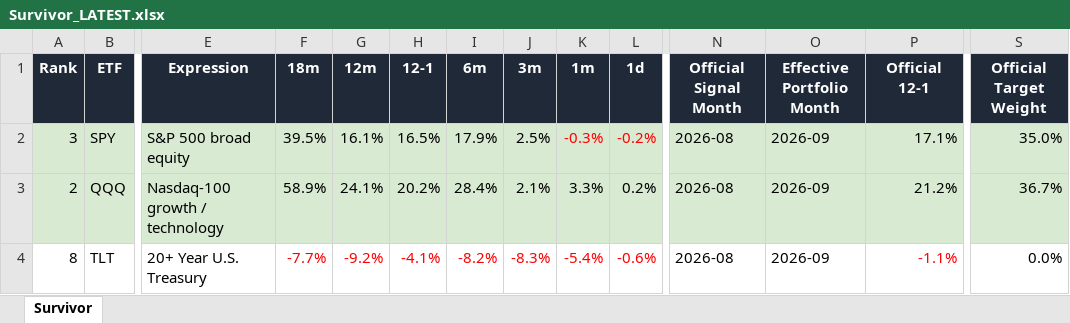
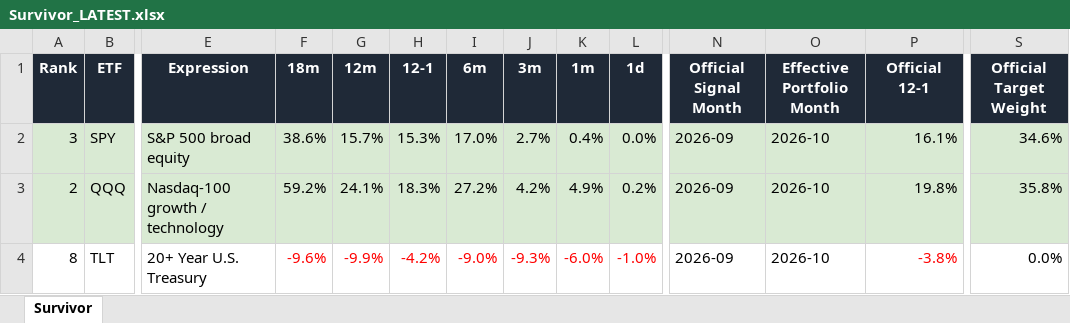
Before and after one commit to DarkMoonv1/NEFTy, an Excel workbook: Survivor_LATEST.xlsx, sheet Survivor, drawn as a sheet; only a part is shown, gaps mark what is left out; values as stored, in another font and other column widths than the file's, no borders; the diff covers the shown part only; the diff names each change by its address in the sheet, - before the commit and + after, or states it on an @@ line.

Commit message:
Update Survivor_LATEST.xlsx

```diff
--- a/Survivor_LATEST.xlsx (sheet Survivor)
+++ b/Survivor_LATEST.xlsx (sheet Survivor)
-F2 (18m): 39.5%
+F2 (18m): 38.6%
-G2 (12m): 16.1%
+G2 (12m): 15.7%
-H2 (12-1): 16.5%
+H2 (12-1): 15.3%
-I2 (6m): 17.9%
+I2 (6m): 17.0%
-J2 (3m): 2.5%
+J2 (3m): 2.7%
-K2 (1m): -0.3%
+K2 (1m): 0.4%
-K2:L2 text colour: #FF0000
+K2:L2 text colour: black
-L2 (1d): -0.2%
+L2 (1d): 0.0%
-N2:N4 (Official Signal Month): 2026-08
+N2:N4 (Official Signal Month): 2026-09
-O2:O4 (Effective Portfolio Month): 2026-09
+O2:O4 (Effective Portfolio Month): 2026-10
-P2 (Official 12-1): 17.1%
+P2 (Official 12-1): 16.1%
-S2 (Official Target Weight): 35.0%
+S2 (Official Target Weight): 34.6%
-F3 (18m): 58.9%
+F3 (18m): 59.2%
-H3 (12-1): 20.2%
+H3 (12-1): 18.3%
-I3 (6m): 28.4%
+I3 (6m): 27.2%
-J3 (3m): 2.1%
+J3 (3m): 4.2%
-K3 (1m): 3.3%
+K3 (1m): 4.9%
-P3 (Official 12-1): 21.2%
+P3 (Official 12-1): 19.8%
-S3 (Official Target Weight): 36.7%
+S3 (Official Target Weight): 35.8%
-F4 (18m): -7.7%
+F4 (18m): -9.6%
-G4 (12m): -9.2%
+G4 (12m): -9.9%
-H4 (12-1): -4.1%
+H4 (12-1): -4.2%
-I4 (6m): -8.2%
+I4 (6m): -9.0%
-J4 (3m): -8.3%
+J4 (3m): -9.3%
-K4 (1m): -5.4%
+K4 (1m): -6.0%
-L4 (1d): -0.6%
+L4 (1d): -1.0%
-P4 (Official 12-1): -1.1%
+P4 (Official 12-1): -3.8%
```
Also changed, not shown: 56 edited cells and cell formats elsewhere in this sheet.
